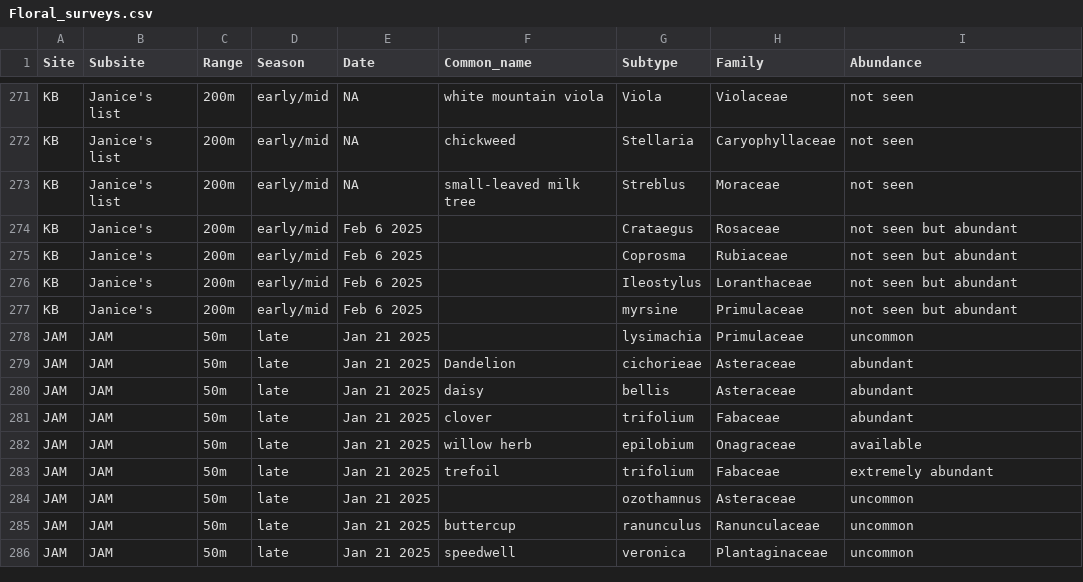
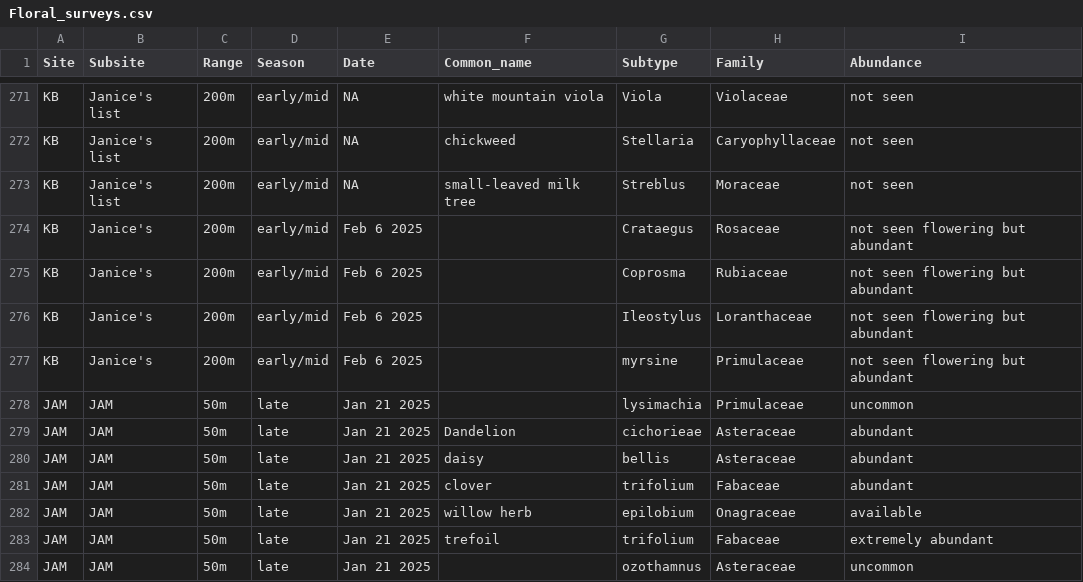
Before and after one commit to TovahKashetsky/sweat_bee_ecology, a CSV file: Data/Pollen_and_Surveys/Floral_surveys.csv, drawn as a sheet; only a part is shown, gaps mark what is left out; the shorter side is filled out with more unchanged rows.

Commit message:
Cleaned and created abundance data to match pollen samples

```diff
--- a/Data/Pollen_and_Surveys/Floral_surveys.csv
+++ b/Data/Pollen_and_Surveys/Floral_surveys.csv
@@ -273,6 +273,6 @@ KB,Janice's list,200m,early/mid,NA,chickweed,Stellaria,Caryophyllaceae,not seen
 KB,Janice's list,200m,early/mid,NA,small-leaved milk tree,Streblus,Moraceae,not seen
-KB,Janice's,200m,early/mid,Feb 6 2025,,Crataegus,Rosaceae,not seen but abundant
-KB,Janice's,200m,early/mid,Feb 6 2025,,Coprosma,Rubiaceae,not seen but abundant
-KB,Janice's,200m,early/mid,Feb 6 2025,,Ileostylus,Loranthaceae,not seen but abundant
-KB,Janice's,200m,early/mid,Feb 6 2025,,myrsine,Primulaceae,not seen but abundant
+KB,Janice's,200m,early/mid,Feb 6 2025,,Crataegus,Rosaceae,not seen flowering but abundant
+KB,Janice's,200m,early/mid,Feb 6 2025,,Coprosma,Rubiaceae,not seen flowering but abundant
+KB,Janice's,200m,early/mid,Feb 6 2025,,Ileostylus,Loranthaceae,not seen flowering but abundant
+KB,Janice's,200m,early/mid,Feb 6 2025,,myrsine,Primulaceae,not seen flowering but abundant
 JAM,JAM,50m,late,Jan 21 2025,,lysimachia,Primulaceae,uncommon
```
Also changed, not shown: 1 other file.
